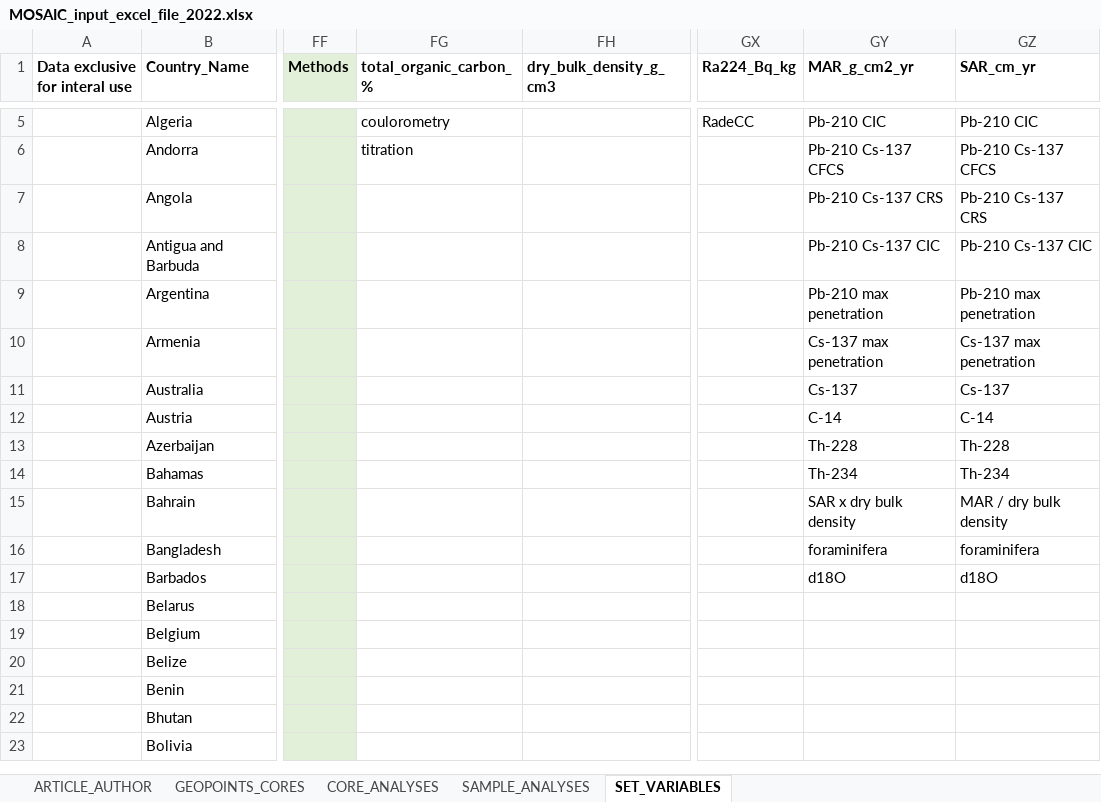
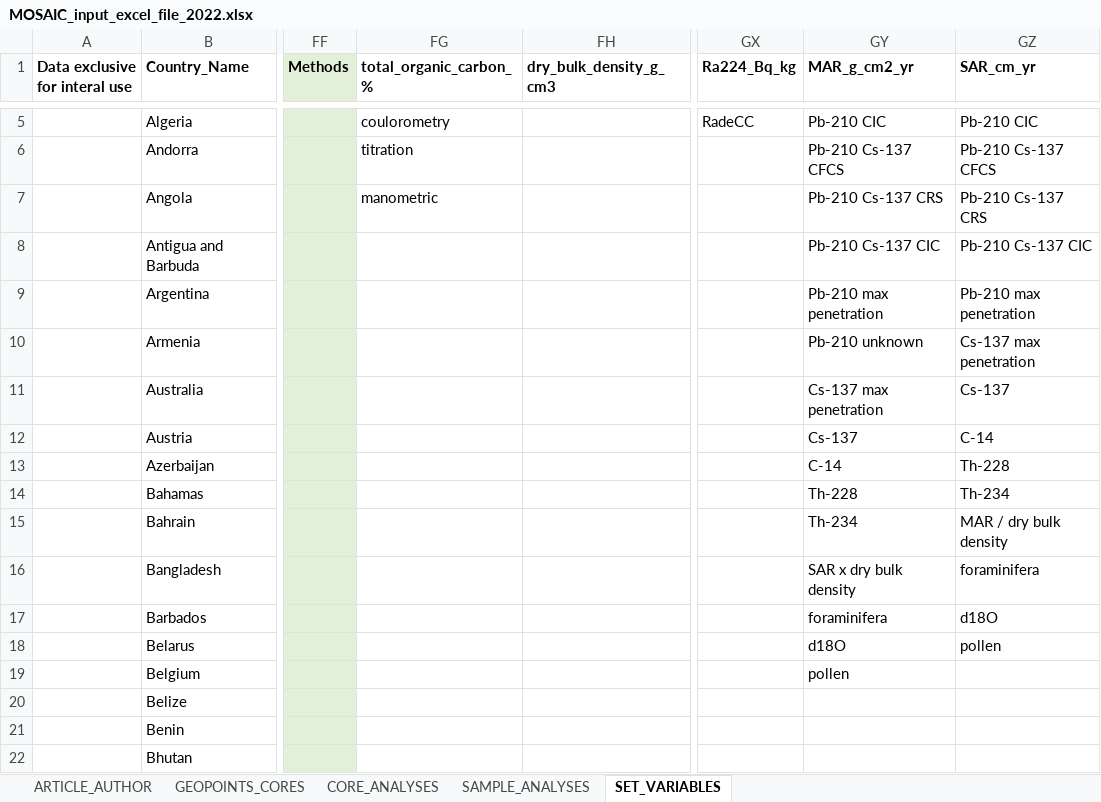
Before and after one commit to sarah-paradis/MOSAIC, an Excel workbook: Excel_templates/MOSAIC_input_excel_file_2022.xlsx, sheet SET_VARIABLES, drawn as a sheet; only a part is shown, gaps mark what is left out; the shorter side is filled out with more unchanged rows; values as stored, in another font and other column widths than the file's, no borders; the diff names each change by its address in the sheet, - before the commit and + after, or states it on an @@ line.

Commit message:
Added "Method details" to core analyses.

```diff
--- a/Excel_templates/MOSAIC_input_excel_file_2022.xlsx (sheet SET_VARIABLES)
+++ b/Excel_templates/MOSAIC_input_excel_file_2022.xlsx (sheet SET_VARIABLES)
-FG7 (total_organic_carbon_%): (empty)
+FG7 (total_organic_carbon_%): manometric
-GY10 (MAR_g_cm2_yr): Cs-137 max penetration
+GY10 (MAR_g_cm2_yr): Pb-210 unknown
-GY11 (MAR_g_cm2_yr): Cs-137
+GY11 (MAR_g_cm2_yr): Cs-137 max penetration
-GY12 (MAR_g_cm2_yr): C-14
+GY12 (MAR_g_cm2_yr): Cs-137
-GY13 (MAR_g_cm2_yr): Th-228
+GY13 (MAR_g_cm2_yr): C-14
-GY14 (MAR_g_cm2_yr): Th-234
+GY14 (MAR_g_cm2_yr): Th-228
-GY15 (MAR_g_cm2_yr): SAR x dry bulk density
+GY15 (MAR_g_cm2_yr): Th-234
-GY16 (MAR_g_cm2_yr): foraminifera
+GY16 (MAR_g_cm2_yr): SAR x dry bulk density
-GY17 (MAR_g_cm2_yr): d18O
+GY17 (MAR_g_cm2_yr): foraminifera
-GY18 (MAR_g_cm2_yr): (empty)
+GY18 (MAR_g_cm2_yr): d18O
-GZ18 (SAR_cm_yr): (empty)
+GZ18 (SAR_cm_yr): pollen
-GY19 (MAR_g_cm2_yr): (empty)
+GY19 (MAR_g_cm2_yr): pollen
```
Also changed, not shown: sheet CORE_ANALYSES.
